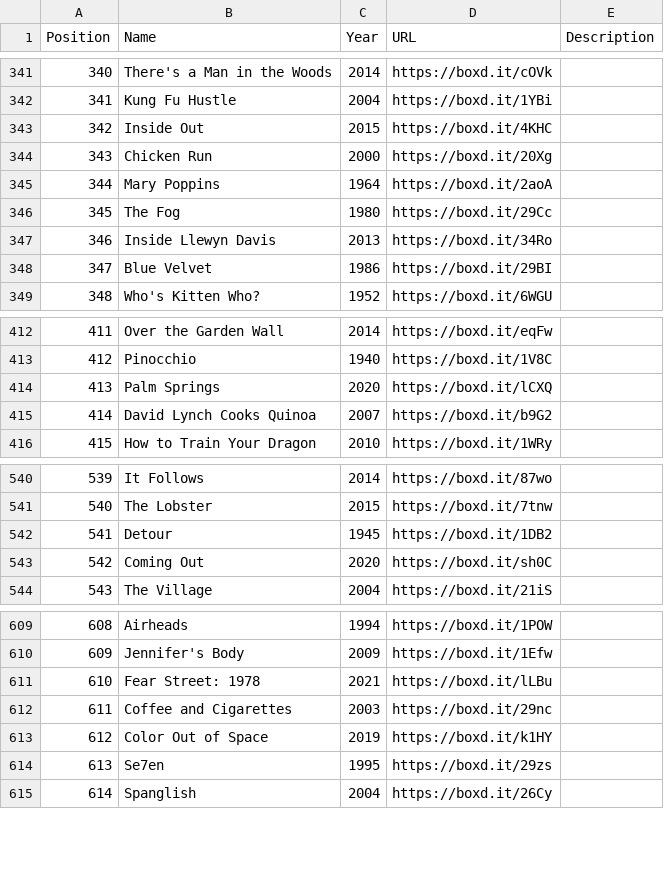
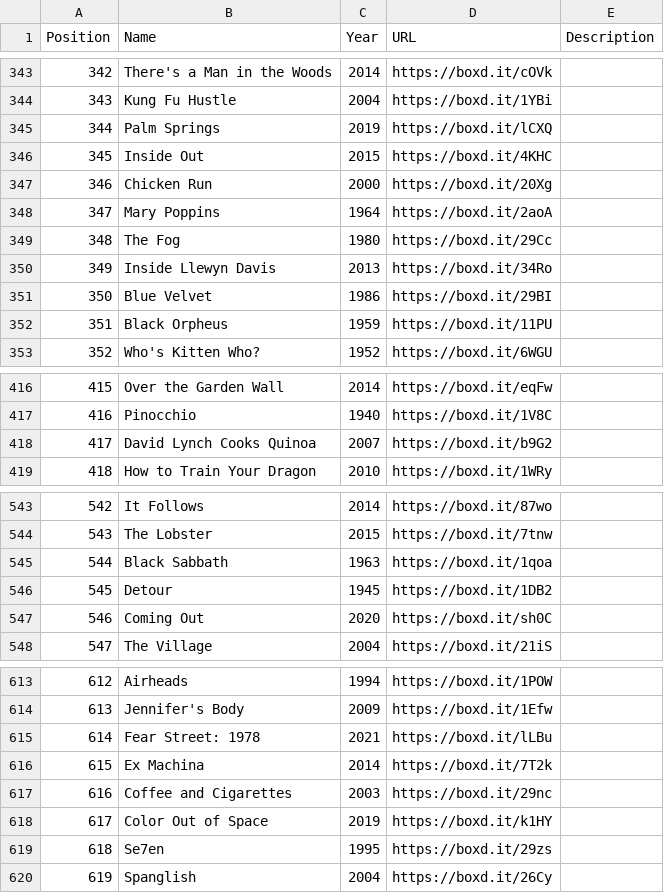
Before and after one commit to MrHen/movie-sorter, a CSV file: rankings.csv, drawn as a sheet; only a part is shown, gaps mark what is left out; removed rows and columns are numbered as before the commit, all else as after; the diff covers the shown part only; the diff names each change by its address in the sheet, - before the commit and + after, or states it on an @@ line.

```diff
--- a/rankings.csv
+++ b/rankings.csv
@@ column A (Position) renumbered from row 78 down @@
+row 345: 344 | Palm Springs | 2019 | https://boxd.it/lCXQ
+row 352: 351 | Black Orpheus | 1959 | https://boxd.it/11PU
-row 414: 413 | Palm Springs | 2020 | https://boxd.it/lCXQ
+row 545: 544 | Black Sabbath | 1963 | https://boxd.it/1qoa
+row 616: 615 | Ex Machina | 2014 | https://boxd.it/7T2k
```
Also changed, not shown: 8 added rows, 1 removed row, 3 moved rows and 10 edited cells elsewhere in this file, 1 other file.
